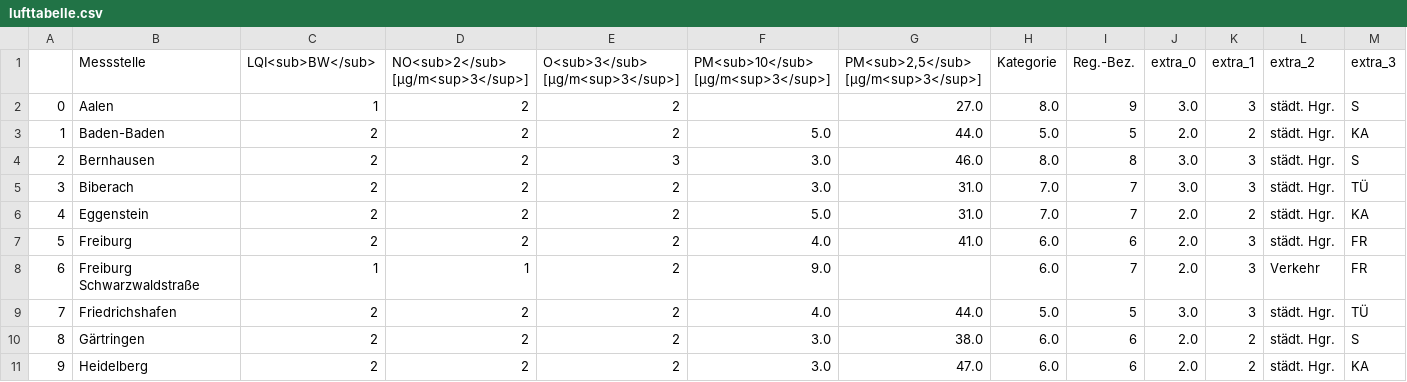
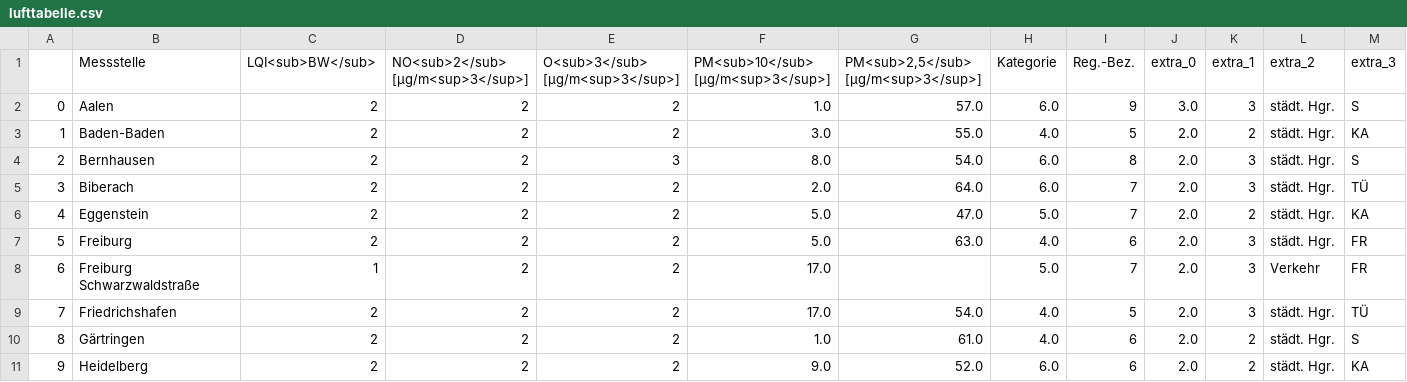
Before and after one commit to CHesseling/feinstaub_bw, a CSV file: lufttabelle.csv, drawn as a sheet; only a part is shown; the diff covers the shown part only.

```diff
--- a/lufttabelle.csv
+++ b/lufttabelle.csv
@@ -1,11 +1,11 @@
 ,Messstelle,LQI<sub>BW</sub>,NO<sub>2</sub> [µg/m<sup>3</sup>],O<sub>3</sub> [µg/m<sup>3</sup>],PM<sub>10</sub> [µg/m<sup>3</sup>],"PM<sub>2,5</sub> [µg/m<sup>3</sup>]",Kategorie,Reg.-Bez.,extra_0,extra_1,extra_2,extra_3
-0,Aalen,1,2,2,,27.0,8.0,9,3.0,3,städt. Hgr.,S
-1,Baden-Baden,2,2,2,5.0,44.0,5.0,5,2.0,2,städt. Hgr.,KA
-2,Bernhausen,2,2,3,3.0,46.0,8.0,8,3.0,3,städt. Hgr.,S
-3,Biberach,2,2,2,3.0,31.0,7.0,7,3.0,3,städt. Hgr.,TÜ
-4,Eggenstein,2,2,2,5.0,31.0,7.0,7,2.0,2,städt. Hgr.,KA
-5,Freiburg,2,2,2,4.0,41.0,6.0,6,2.0,3,städt. Hgr.,FR
-6,Freiburg Schwarzwaldstraße,1,1,2,9.0,,6.0,7,2.0,3,Verkehr,FR
-7,Friedrichshafen,2,2,2,4.0,44.0,5.0,5,3.0,3,städt. Hgr.,TÜ
-8,Gärtringen,2,2,2,3.0,38.0,6.0,6,2.0,2,städt. Hgr.,S
-9,Heidelberg,2,2,2,3.0,47.0,6.0,6,2.0,2,städt. Hgr.,KA
+0,Aalen,2,2,2,1.0,57.0,6.0,9,3.0,3,städt. Hgr.,S
+1,Baden-Baden,2,2,2,3.0,55.0,4.0,5,2.0,2,städt. Hgr.,KA
+2,Bernhausen,2,2,3,8.0,54.0,6.0,8,2.0,3,städt. Hgr.,S
+3,Biberach,2,2,2,2.0,64.0,6.0,7,2.0,3,städt. Hgr.,TÜ
+4,Eggenstein,2,2,2,5.0,47.0,5.0,7,2.0,2,städt. Hgr.,KA
+5,Freiburg,2,2,2,5.0,63.0,4.0,6,2.0,3,städt. Hgr.,FR
+6,Freiburg Schwarzwaldstraße,1,2,2,17.0,,5.0,7,2.0,3,Verkehr,FR
+7,Friedrichshafen,2,2,2,17.0,54.0,4.0,5,2.0,3,städt. Hgr.,TÜ
+8,Gärtringen,2,2,2,1.0,61.0,4.0,6,2.0,2,städt. Hgr.,S
+9,Heidelberg,2,2,2,9.0,52.0,6.0,6,2.0,2,städt. Hgr.,KA
```
Also changed, not shown: 110 edited cells elsewhere in this file.
